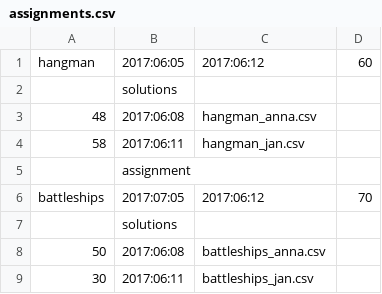
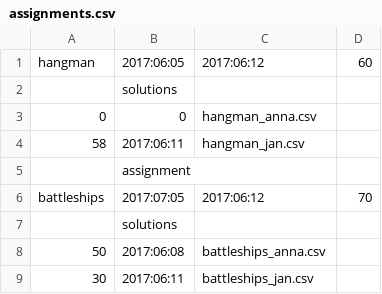
Before and after one commit to monzag/Codecool-Management-System, a CSV file: data/assignments.csv, drawn as a sheet.

Commit message:
Change csv file to test all functionalities

```diff
--- a/data/assignments.csv
+++ b/data/assignments.csv
@@ -2,3 +2,3 @@ hangman|2017:06:05|2017:06:12|60
 |solutions|
-48|2017:06:08|hangman_anna.csv
+0|0|hangman_anna.csv
 58|2017:06:11|hangman_jan.csv
```
